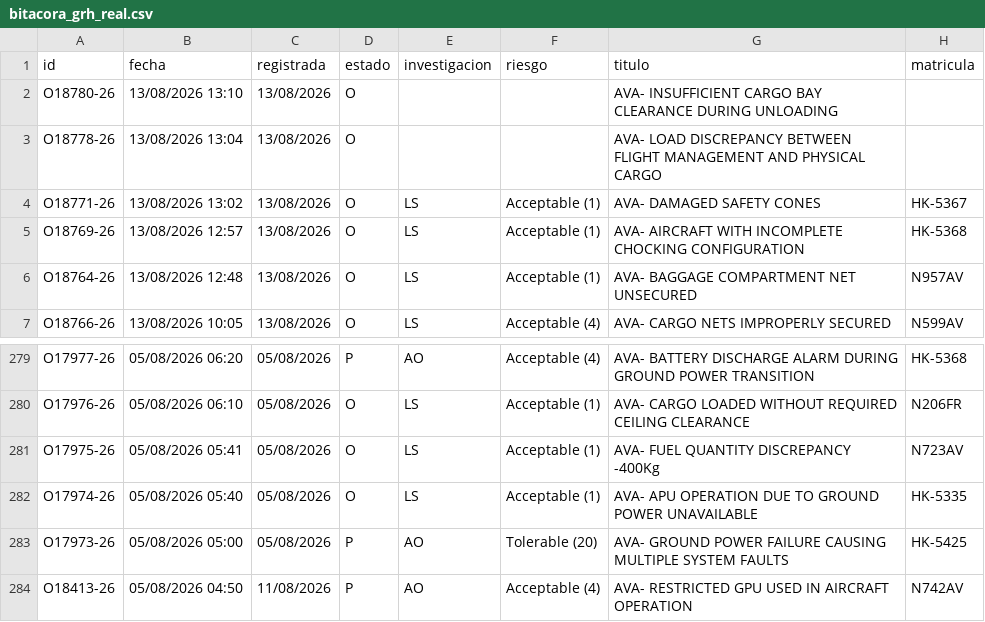
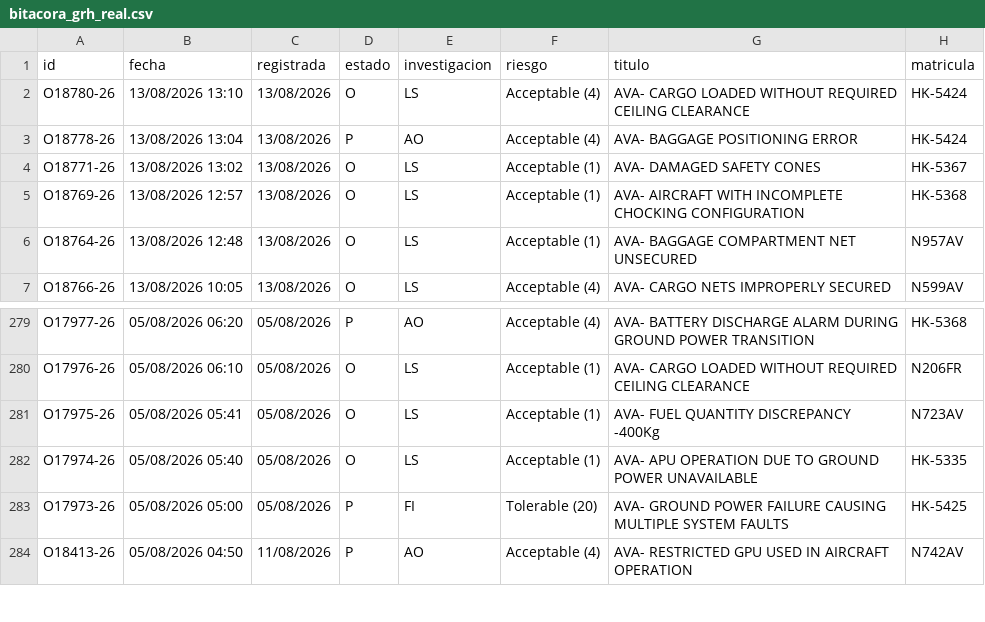
Before and after one commit to luibernip/segops, a CSV file: bitacora_grh_real.csv, drawn as a sheet; only a part is shown, gaps mark what is left out.

```diff
--- a/bitacora_grh_real.csv
+++ b/bitacora_grh_real.csv
@@ -1,4 +1,4 @@
 id;fecha;registrada;estado;investigacion;riesgo;titulo;matricula
-O18780-26;13/08/2026 13:10;13/08/2026;O;;;AVA- INSUFFICIENT CARGO BAY CLEARANCE DURING UNLOADING;
-O18778-26;13/08/2026 13:04;13/08/2026;O;;;AVA- LOAD DISCREPANCY BETWEEN FLIGHT MANAGEMENT AND PHYSICAL CARGO;
+O18780-26;13/08/2026 13:10;13/08/2026;O;LS;Acceptable (4);AVA- CARGO LOADED WITHOUT REQUIRED CEILING CLEARANCE;HK-5424
+O18778-26;13/08/2026 13:04;13/08/2026;P;AO;Acceptable (4);AVA- BAGGAGE POSITIONING ERROR;HK-5424
 O18771-26;13/08/2026 13:02;13/08/2026;O;LS;Acceptable (1);AVA- DAMAGED SAFETY CONES;HK-5367
@@ -282,3 +282,3 @@ O17975-26;05/08/2026 05:41;05/08/2026;O;LS;Acceptable (1);AVA- FUEL QUANTITY DIS
 O17974-26;05/08/2026 05:40;05/08/2026;O;LS;Acceptable (1);AVA- APU OPERATION DUE TO GROUND POWER UNAVAILABLE;HK-5335
-O17973-26;05/08/2026 05:00;05/08/2026;P;AO;Tolerable (20);AVA- GROUND POWER FAILURE CAUSING MULTIPLE SYSTEM FAULTS;HK-5425
+O17973-26;05/08/2026 05:00;05/08/2026;P;FI;Tolerable (20);AVA- GROUND POWER FAILURE CAUSING MULTIPLE SYSTEM FAULTS;HK-5425
 O18413-26;05/08/2026 04:50;11/08/2026;P;AO;Acceptable (4);AVA- RESTRICTED GPU USED IN AIRCRAFT OPERATION;N742AV
```
Also changed, not shown: bitacora_grh.csv, 1 other file.
